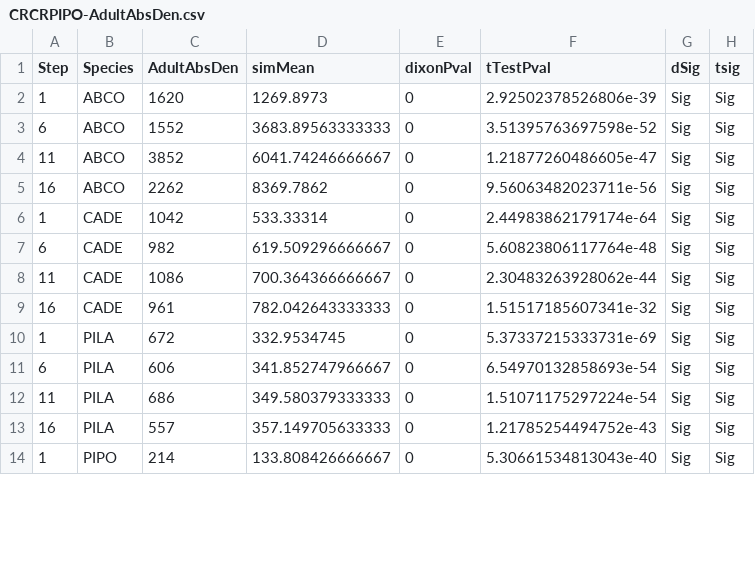
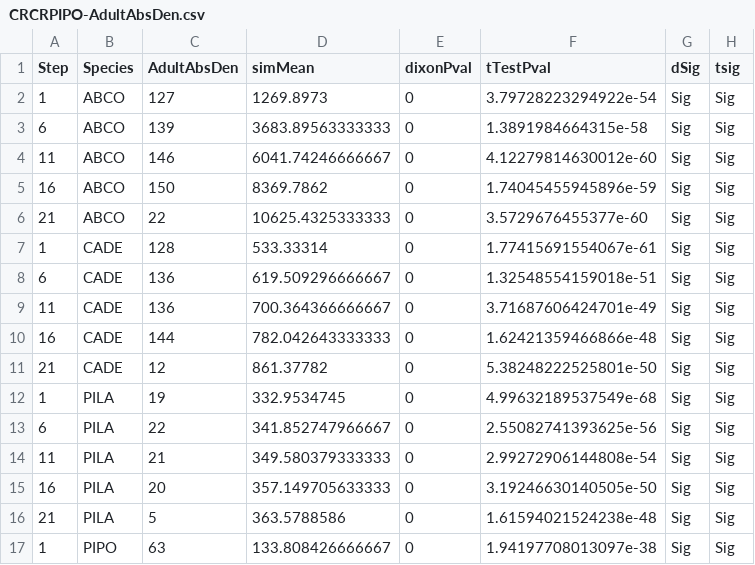
Before and after one commit to davis-research/SortieAnalysis, a CSV file: 112515-validation/outfiles/orig/means/CRCRPIPO-AdultAbsDen.csv, drawn as a sheet; only a part is shown; the diff covers the shown part only.

```diff
--- a/112515-validation/outfiles/orig/means/CRCRPIPO-AdultAbsDen.csv
+++ b/112515-validation/outfiles/orig/means/CRCRPIPO-AdultAbsDen.csv
@@ -1,14 +1,17 @@
 "Step","Species","AdultAbsDen","simMean","dixonPval","tTestPval","dSig","tsig"
-1,"ABCO",1620,1269.8973,0,2.92502378526806e-39,"Sig","Sig"
-6,"ABCO",1552,3683.89563333333,0,3.51395763697598e-52,"Sig","Sig"
-11,"ABCO",3852,6041.74246666667,0,1.21877260486605e-47,"Sig","Sig"
-16,"ABCO",2262,8369.7862,0,9.56063482023711e-56,"Sig","Sig"
-1,"CADE",1042,533.33314,0,2.44983862179174e-64,"Sig","Sig"
-6,"CADE",982,619.509296666667,0,5.60823806117764e-48,"Sig","Sig"
-11,"CADE",1086,700.364366666667,0,2.30483263928062e-44,"Sig","Sig"
-16,"CADE",961,782.042643333333,0,1.51517185607341e-32,"Sig","Sig"
-1,"PILA",672,332.9534745,0,5.37337215333731e-69,"Sig","Sig"
-6,"PILA",606,341.852747966667,0,6.54970132858693e-54,"Sig","Sig"
-11,"PILA",686,349.580379333333,0,1.51071175297224e-54,"Sig","Sig"
-16,"PILA",557,357.149705633333,0,1.21785254494752e-43,"Sig","Sig"
-1,"PIPO",214,133.808426666667,0,5.30661534813043e-40,"Sig","Sig"
+1,"ABCO",127,1269.8973,0,3.79728223294922e-54,"Sig","Sig"
+6,"ABCO",139,3683.89563333333,0,1.3891984664315e-58,"Sig","Sig"
+11,"ABCO",146,6041.74246666667,0,4.12279814630012e-60,"Sig","Sig"
+16,"ABCO",150,8369.7862,0,1.74045455945896e-59,"Sig","Sig"
+21,"ABCO",22,10625.4325333333,0,3.5729676455377e-60,"Sig","Sig"
+1,"CADE",128,533.33314,0,1.77415691554067e-61,"Sig","Sig"
+6,"CADE",136,619.509296666667,0,1.32548554159018e-51,"Sig","Sig"
+11,"CADE",136,700.364366666667,0,3.71687606424701e-49,"Sig","Sig"
+16,"CADE",144,782.042643333333,0,1.62421359466866e-48,"Sig","Sig"
+21,"CADE",12,861.37782,0,5.38248222525801e-50,"Sig","Sig"
+1,"PILA",19,332.9534745,0,4.99632189537549e-68,"Sig","Sig"
+6,"PILA",22,341.852747966667,0,2.55082741393625e-56,"Sig","Sig"
+11,"PILA",21,349.580379333333,0,2.99272906144808e-54,"Sig","Sig"
+16,"PILA",20,357.149705633333,0,3.19246630140505e-50,"Sig","Sig"
+21,"PILA",5,363.5788586,0,1.61594021524238e-48,"Sig","Sig"
+1,"PIPO",63,133.808426666667,0,1.94197708013097e-38,"Sig","Sig"
```
Also changed, not shown: 1 added row and 18 edited cells elsewhere in this file, 112515-validation/outfiles/orig/093015-adultba.csv, 112515-validation/outfiles/orig/means/CCRPIPO-AdultAbsBA.csv, 13 other files.
